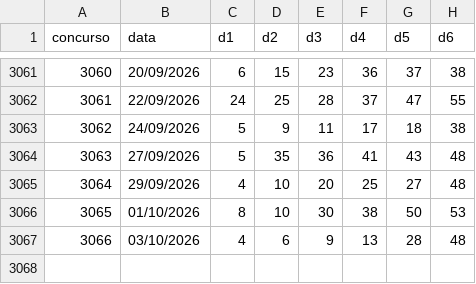
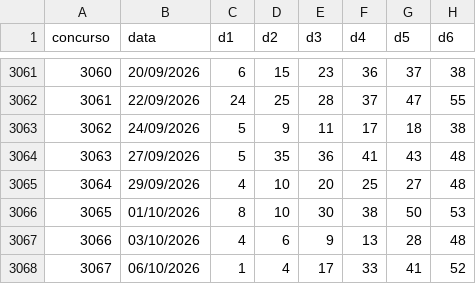
Before and after one commit to andreyoshimura/mega-engine, a CSV file: data/results/megasena.csv, drawn as a sheet; only a part is shown, gaps mark what is left out; the diff names each change by its address in the sheet, - before the commit and + after, or states it on an @@ line.

```diff
--- a/data/results/megasena.csv
+++ b/data/results/megasena.csv
+row 3068: 3067 | 06/10/2026 | 1 | 4 | 17 | 33 | 41 | 52
```
Also changed, not shown: data/features/dezenas.csv, 2 other files.
